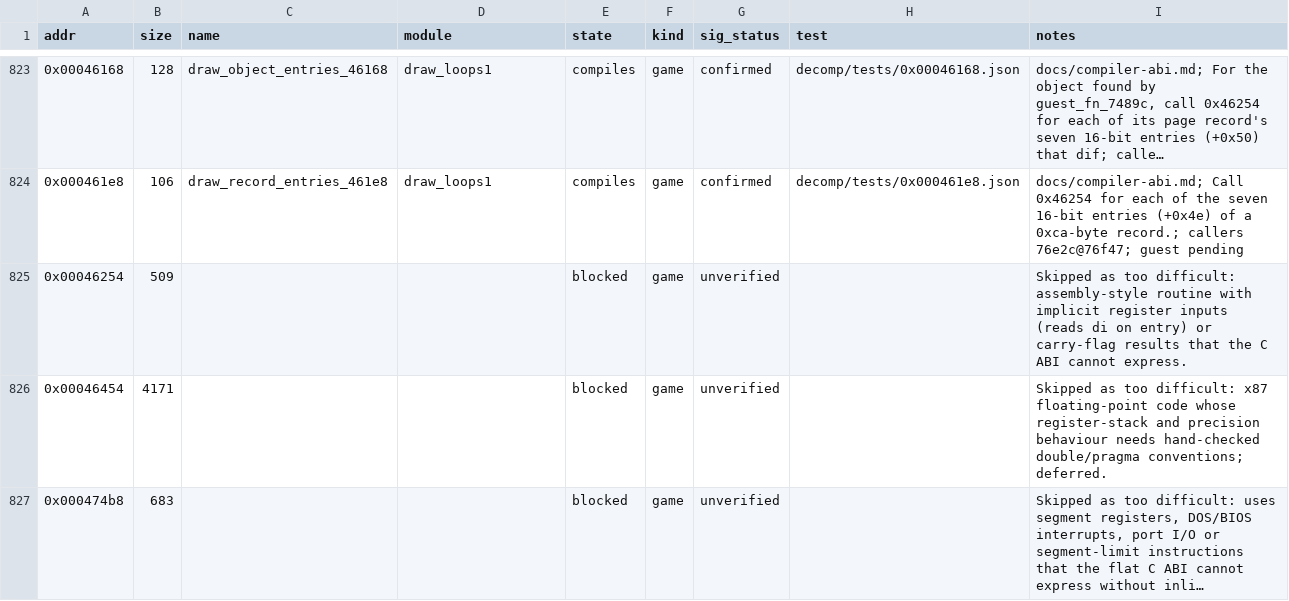
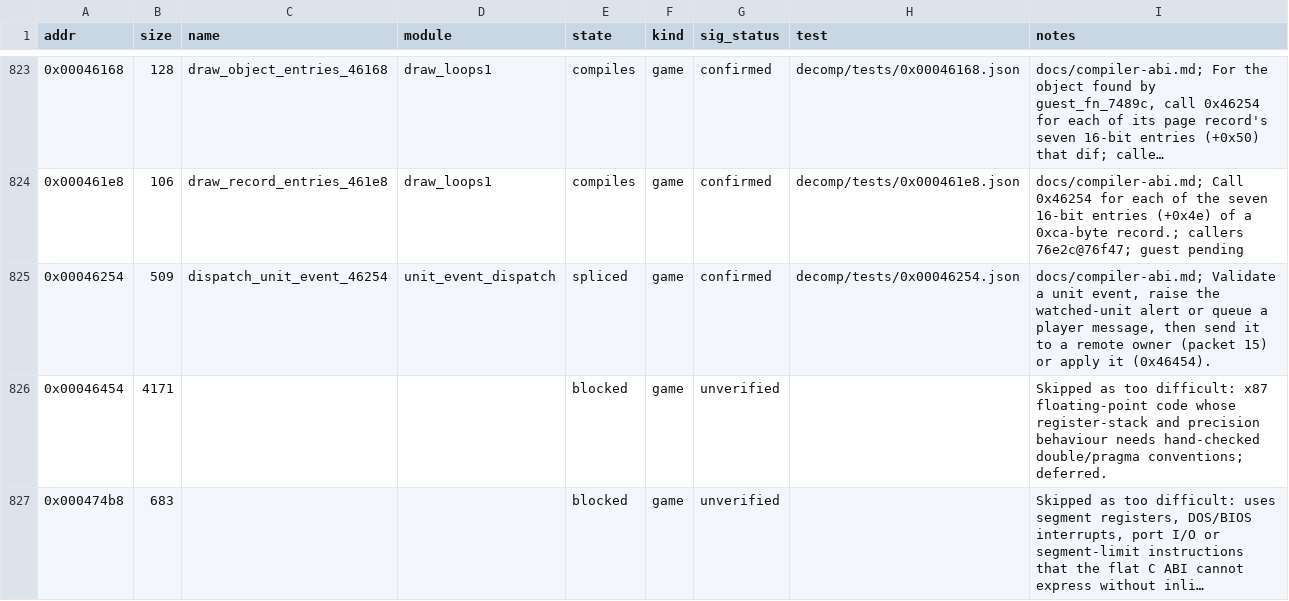
Before and after one commit to Grumbel/ef2000-port, a TSV file: decomp/symbols/functions.tsv, drawn as a sheet; only a part is shown, gaps mark what is left out; long unchanged cells end in ….

```diff
--- a/decomp/symbols/functions.tsv
+++ b/decomp/symbols/functions.tsv
@@ -824,3 +824,3 @@ addr	size	name	module	state	kind	sig_status	test	notes
 0x000461e8	106	draw_record_entries_461e8	draw_loops1	compiles	game	confirmed	decomp/tests/0x000461e8.json	docs/compiler-abi.md; Call 0x46254 for each of the seven 16-bit entries (+0x4e) of a 0xca-byte record.; callers 76e2c@76f47; guest pending
-0x00046254	509			blocked	game	unverified		Skipped as too difficult: assembly-style routine with implicit register inputs (reads di on entry) or carry-flag results that the C ABI cannot express.
+0x00046254	509	dispatch_unit_event_46254	unit_event_dispatch	spliced	game	confirmed	decomp/tests/0x00046254.json	docs/compiler-abi.md; Validate a unit event, raise the watched-unit alert or queue a player message, then send it to a remote owner (packet 15) or apply it (0x46454).
 0x00046454	4171			blocked	game	unverified		Skipped as too difficult: x87 floating-point code whose register-stack and precision behaviour needs hand-checked double/pragma conventions; deferred.
```
Also changed, not shown: decomp/symbols/globals.tsv, decomp/symbols/signatures.tsv, 10 other files.
